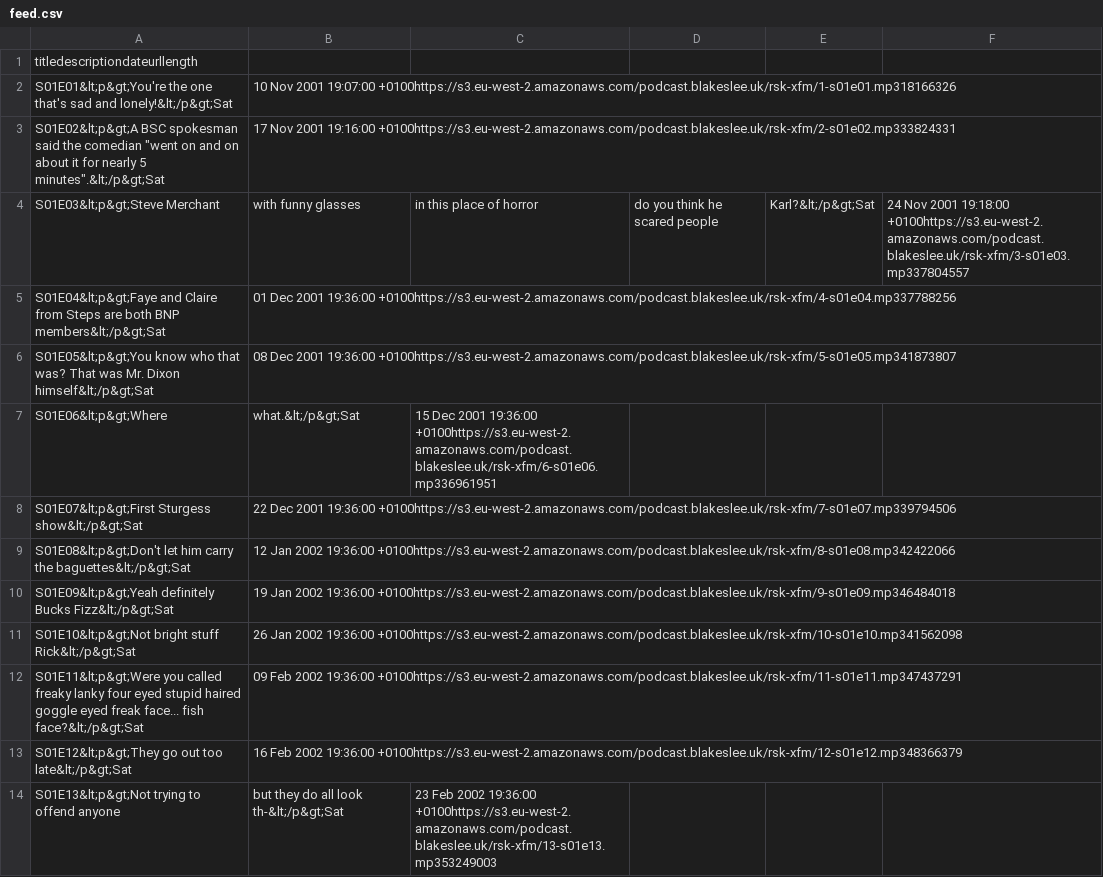
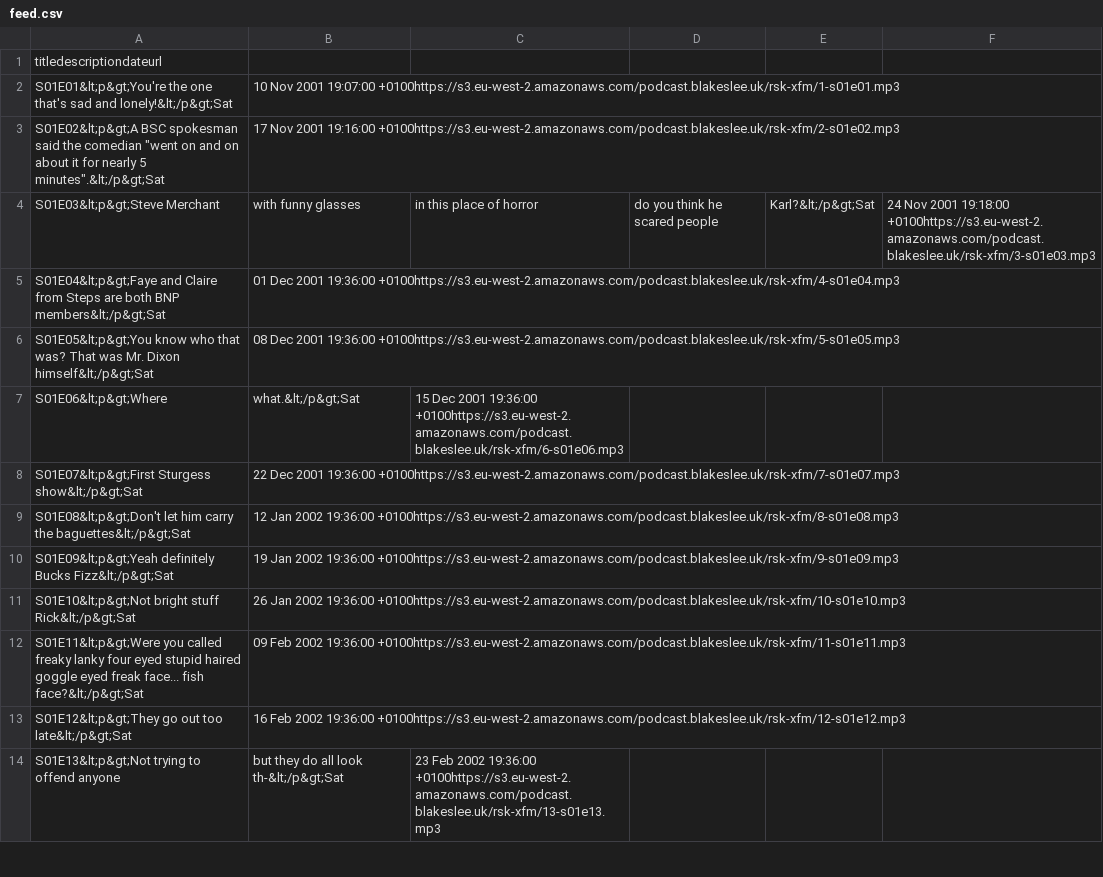
Before and after one commit to Stephan5/podcasts, a CSV file: feed/rsk-xfm/feed.csv, drawn as a sheet; only a part is shown; the diff covers the shown part only; the diff names each change by its address in the sheet, - before the commit and + after, or states it on an @@ line.

```diff
--- a/feed/rsk-xfm/feed.csv
+++ b/feed/rsk-xfm/feed.csv
-A1: titledescriptiondateurllength
+A1: titledescriptiondateurl
-B2: …2001 19:07:00 +0100https://s3.eu-west-2.amazonaws.com/podcast.blakeslee.uk/rsk-xfm/1-s01e01.mp318166326
+B2: …2001 19:07:00 +0100https://s3.eu-west-2.amazonaws.com/podcast.blakeslee.uk/rsk-xfm/1-s01e01.mp3
-B3: …2001 19:16:00 +0100https://s3.eu-west-2.amazonaws.com/podcast.blakeslee.uk/rsk-xfm/2-s01e02.mp333824331
+B3: …2001 19:16:00 +0100https://s3.eu-west-2.amazonaws.com/podcast.blakeslee.uk/rsk-xfm/2-s01e02.mp3
-F4: …2001 19:18:00 +0100https://s3.eu-west-2.amazonaws.com/podcast.blakeslee.uk/rsk-xfm/3-s01e03.mp337804557
+F4: …2001 19:18:00 +0100https://s3.eu-west-2.amazonaws.com/podcast.blakeslee.uk/rsk-xfm/3-s01e03.mp3
-B5: …2001 19:36:00 +0100https://s3.eu-west-2.amazonaws.com/podcast.blakeslee.uk/rsk-xfm/4-s01e04.mp337788256
+B5: …2001 19:36:00 +0100https://s3.eu-west-2.amazonaws.com/podcast.blakeslee.uk/rsk-xfm/4-s01e04.mp3
-B6: …2001 19:36:00 +0100https://s3.eu-west-2.amazonaws.com/podcast.blakeslee.uk/rsk-xfm/5-s01e05.mp341873807
+B6: …2001 19:36:00 +0100https://s3.eu-west-2.amazonaws.com/podcast.blakeslee.uk/rsk-xfm/5-s01e05.mp3
-C7: …2001 19:36:00 +0100https://s3.eu-west-2.amazonaws.com/podcast.blakeslee.uk/rsk-xfm/6-s01e06.mp336961951
+C7: …2001 19:36:00 +0100https://s3.eu-west-2.amazonaws.com/podcast.blakeslee.uk/rsk-xfm/6-s01e06.mp3
-B8: …2001 19:36:00 +0100https://s3.eu-west-2.amazonaws.com/podcast.blakeslee.uk/rsk-xfm/7-s01e07.mp339794506
+B8: …2001 19:36:00 +0100https://s3.eu-west-2.amazonaws.com/podcast.blakeslee.uk/rsk-xfm/7-s01e07.mp3
-B9: …2002 19:36:00 +0100https://s3.eu-west-2.amazonaws.com/podcast.blakeslee.uk/rsk-xfm/8-s01e08.mp342422066
+B9: …2002 19:36:00 +0100https://s3.eu-west-2.amazonaws.com/podcast.blakeslee.uk/rsk-xfm/8-s01e08.mp3
-B10: …2002 19:36:00 +0100https://s3.eu-west-2.amazonaws.com/podcast.blakeslee.uk/rsk-xfm/9-s01e09.mp346484018
+B10: …2002 19:36:00 +0100https://s3.eu-west-2.amazonaws.com/podcast.blakeslee.uk/rsk-xfm/9-s01e09.mp3
-B11: …2002 19:36:00 +0100https://s3.eu-west-2.amazonaws.com/podcast.blakeslee.uk/rsk-xfm/10-s01e10.mp341562098
+B11: …2002 19:36:00 +0100https://s3.eu-west-2.amazonaws.com/podcast.blakeslee.uk/rsk-xfm/10-s01e10.mp3
-B12: …2002 19:36:00 +0100https://s3.eu-west-2.amazonaws.com/podcast.blakeslee.uk/rsk-xfm/11-s01e11.mp347437291
+B12: …2002 19:36:00 +0100https://s3.eu-west-2.amazonaws.com/podcast.blakeslee.uk/rsk-xfm/11-s01e11.mp3
-B13: …2002 19:36:00 +0100https://s3.eu-west-2.amazonaws.com/podcast.blakeslee.uk/rsk-xfm/12-s01e12.mp348366379
+B13: …2002 19:36:00 +0100https://s3.eu-west-2.amazonaws.com/podcast.blakeslee.uk/rsk-xfm/12-s01e12.mp3
-C14: …2002 19:36:00 +0100https://s3.eu-west-2.amazonaws.com/podcast.blakeslee.uk/rsk-xfm/13-s01e13.mp353249003
+C14: …2002 19:36:00 +0100https://s3.eu-west-2.amazonaws.com/podcast.blakeslee.uk/rsk-xfm/13-s01e13.mp3
```
Also changed, not shown: 136 edited cells elsewhere in this file, feed/adam-and-joe/feed.csv, feed/athletico-mince/feed.csv, 9 other files.
